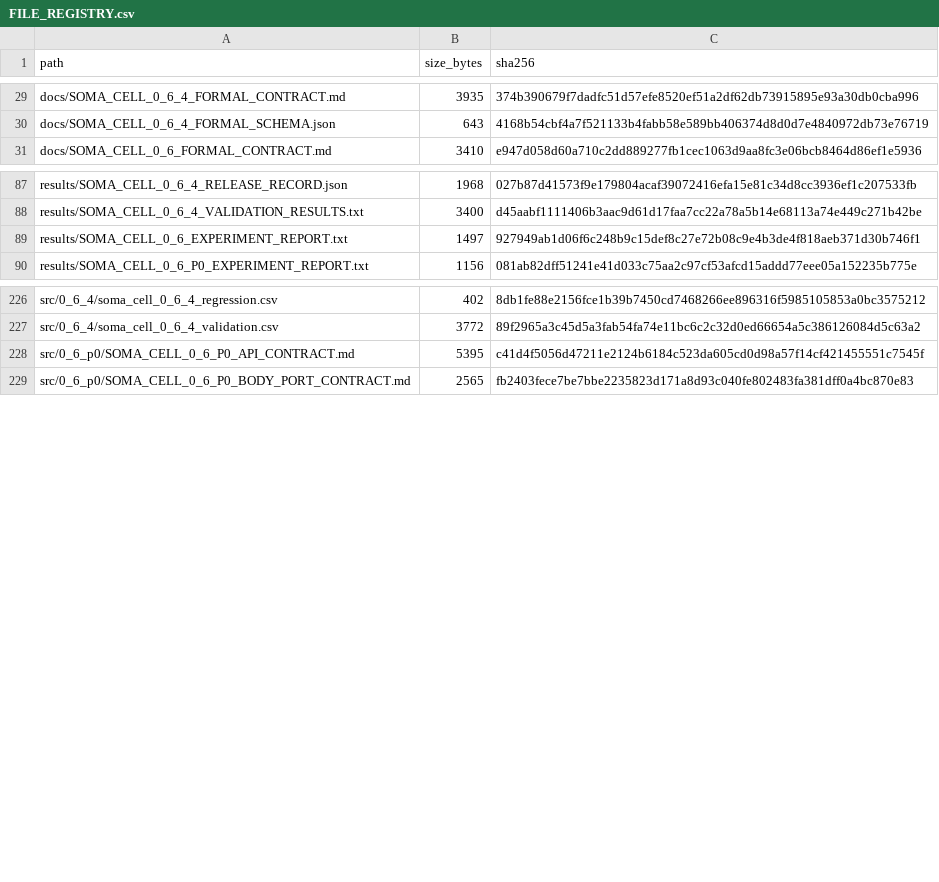
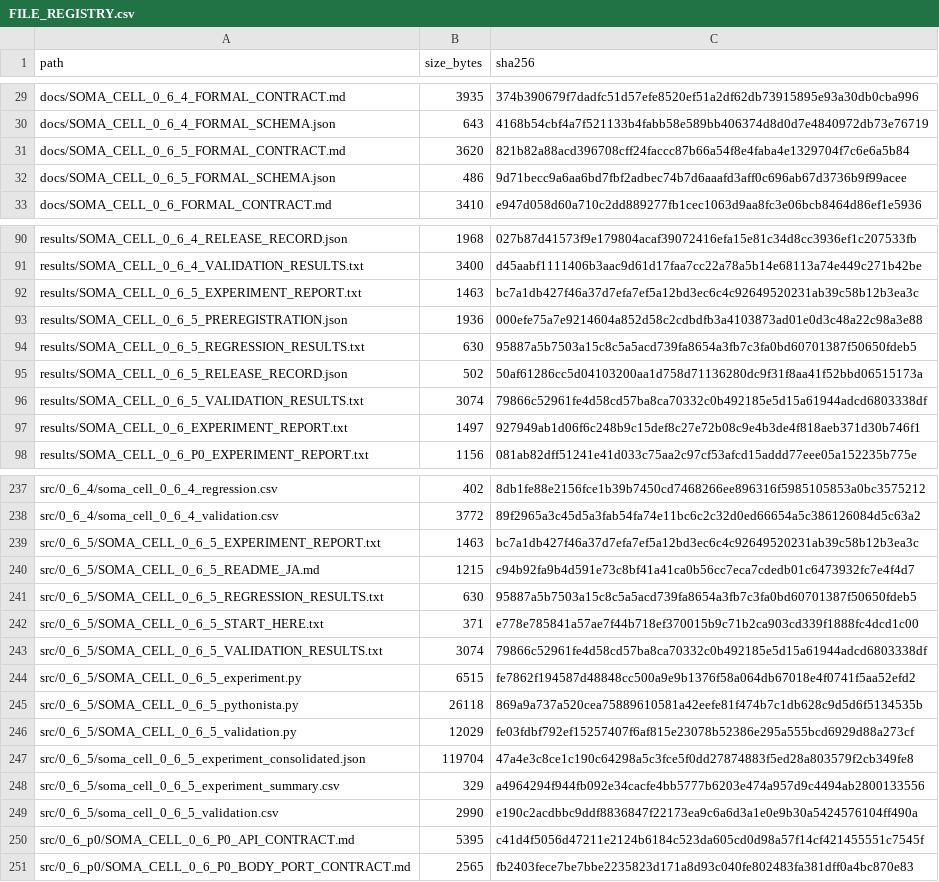
Before and after one commit to halc8312/soma-cell, a CSV file: manifests/FILE_REGISTRY.csv, drawn as a sheet; only a part is shown, gaps mark what is left out; the diff covers the shown part only.

Commit message:
Implement SOMA-CELL 0.6.5 multigenerational neural grammar assay

```diff
--- a/manifests/FILE_REGISTRY.csv
+++ b/manifests/FILE_REGISTRY.csv
@@ -30,2 +30,4 @@ docs/SOMA_CELL_0_6_4_FORMAL_CONTRACT.md,3935,374b390679f7dadfc51d57efe8520ef51a2
 docs/SOMA_CELL_0_6_4_FORMAL_SCHEMA.json,643,4168b54cbf4a7f521133b4fabb58e589bb406374d8d0d7e4840972db73e76719
+docs/SOMA_CELL_0_6_5_FORMAL_CONTRACT.md,3620,821b82a88acd396708cff24faccc87b66a54f8e4faba4e1329704f7c6e6a5b84
+docs/SOMA_CELL_0_6_5_FORMAL_SCHEMA.json,486,9d71becc9a6aa6bd7fbf2adbec74b7d6aaafd3aff0c696ab67d3736b9f99acee
 docs/SOMA_CELL_0_6_FORMAL_CONTRACT.md,3410,e947d058d60a710c2dd889277fb1cec1063d9aa8fc3e06bcb8464d86ef1e5936
@@ -88,2 +91,7 @@ results/SOMA_CELL_0_6_4_RELEASE_RECORD.json,1968,027b87d41573f9e179804acaf390724
 results/SOMA_CELL_0_6_4_VALIDATION_RESULTS.txt,3400,d45aabf1111406b3aac9d61d17faa7cc22a78a5b14e68113a74e449c271b42be
+results/SOMA_CELL_0_6_5_EXPERIMENT_REPORT.txt,1463,bc7a1db427f46a37d7efa7ef5a12bd3ec6c4c92649520231ab39c58b12b3ea3c
+results/SOMA_CELL_0_6_5_PREREGISTRATION.json,1936,000efe75a7e9214604a852d58c2cdbdfb3a4103873ad01e0d3c48a22c98a3e88
+results/SOMA_CELL_0_6_5_REGRESSION_RESULTS.txt,630,95887a5b7503a15c8c5a5acd739fa8654a3fb7c3fa0bd60701387f50650fdeb5
+results/SOMA_CELL_0_6_5_RELEASE_RECORD.json,502,50af61286cc5d04103200aa1d758d71136280dc9f31f8aa41f52bbd06515173a
+results/SOMA_CELL_0_6_5_VALIDATION_RESULTS.txt,3074,79866c52961fe4d58cd57ba8ca70332c0b492185e5d15a61944adcd6803338df
 results/SOMA_CELL_0_6_EXPERIMENT_REPORT.txt,1497,927949ab1d06f6c248b9c15def8c27e72b08c9e4b3de4f818aeb371d30b746f1
@@ -227,2 +238,13 @@ src/0_6_4/soma_cell_0_6_4_regression.csv,402,8db1fe88e2156fce1b39b7450cd7468266e
 src/0_6_4/soma_cell_0_6_4_validation.csv,3772,89f2965a3c45d5a3fab54fa74e11bc6c2c32d0ed66654a5c386126084d5c63a2
+src/0_6_5/SOMA_CELL_0_6_5_EXPERIMENT_REPORT.txt,1463,bc7a1db427f46a37d7efa7ef5a12bd3ec6c4c92649520231ab39c58b12b3ea3c
+src/0_6_5/SOMA_CELL_0_6_5_README_JA.md,1215,c94b92fa9b4d591e73c8bf41a41ca0b56cc7eca7cdedb01c6473932fc7e4f4d7
+src/0_6_5/SOMA_CELL_0_6_5_REGRESSION_RESULTS.txt,630,95887a5b7503a15c8c5a5acd739fa8654a3fb7c3fa0bd60701387f50650fdeb5
+src/0_6_5/SOMA_CELL_0_6_5_START_HERE.txt,371,e778e785841a57ae7f44b718ef370015b9c71b2ca903cd339f1888fc4dcd1c00
+src/0_6_5/SOMA_CELL_0_6_5_VALIDATION_RESULTS.txt,3074,79866c52961fe4d58cd57ba8ca70332c0b492185e5d15a61944adcd6803338df
+src/0_6_5/SOMA_CELL_0_6_5_experiment.py,6515,fe7862f194587d48848cc500a9e9b1376f58a064db67018e4f0741f5aa52efd2
+src/0_6_5/SOMA_CELL_0_6_5_pythonista.py,26118,869a9a737a520cea75889610581a42eefe81f474b7c1db628c9d5d6f5134535b
+src/0_6_5/SOMA_CELL_0_6_5_validation.py,12029,fe03fdbf792ef15257407f6af815e23078b52386e295a555bcd6929d88a273cf
+src/0_6_5/soma_cell_0_6_5_experiment_consolidated.json,119704,47a4e3c8ce1c190c64298a5c3fce5f0dd27874883f5ed28a803579f2cb349fe8
+src/0_6_5/soma_cell_0_6_5_experiment_summary.csv,329,a4964294f944fb092e34cacfe4bb5777b6203e474a957d9c4494ab2800133556
+src/0_6_5/soma_cell_0_6_5_validation.csv,2990,e190c2acdbbc9ddf8836847f22173ea9c6a6d3a1e0e9b30a5424576104ff490a
 src/0_6_p0/SOMA_CELL_0_6_P0_API_CONTRACT.md,5395,c41d4f5056d47211e2124b6184c523da605cd0d98a57f14cf421455551c7545f
```
Also changed, not shown: 5 added rows elsewhere in this file, 22 other files.
